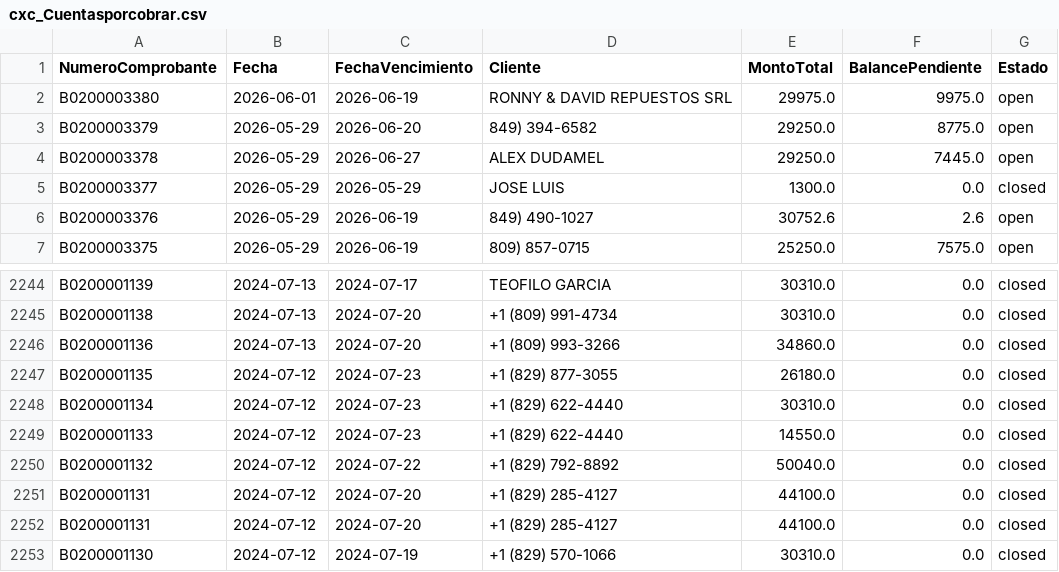
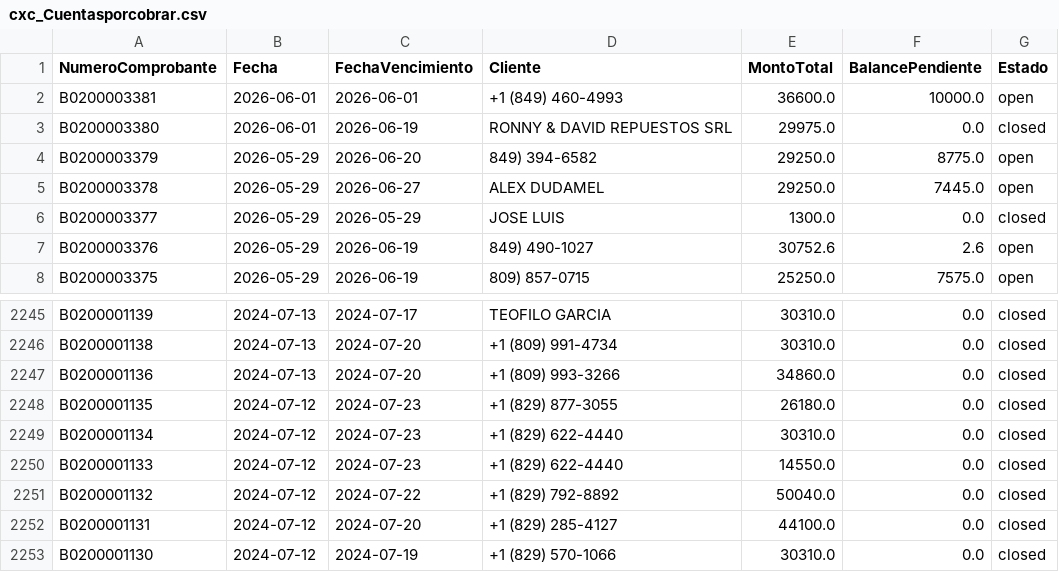
Before and after one commit to Osiris-14/reporte-cxc-alegra, a CSV file: cxc_Cuentasporcobrar.csv, drawn as a sheet; only a part is shown, gaps mark what is left out.

```diff
--- a/cxc_Cuentasporcobrar.csv
+++ b/cxc_Cuentasporcobrar.csv
@@ -1,3 +1,4 @@
 NumeroComprobante,Fecha,FechaVencimiento,Cliente,MontoTotal,BalancePendiente,Estado
-B0200003380,2026-06-01,2026-06-19,RONNY & DAVID REPUESTOS SRL,29975.0,9975.0,open
+B0200003381,2026-06-01,2026-06-01,+1 (849) 460-4993,36600.0,10000.0,open
+B0200003380,2026-06-01,2026-06-19,RONNY & DAVID REPUESTOS SRL,29975.0,0.0,closed
 B0200003379,2026-05-29,2026-06-20,849) 394-6582,29250.0,8775.0,open
@@ -2250,3 +2251,2 @@ B0200001133,2024-07-12,2024-07-23,+1 (829) 622-4440,14550.0,0.0,closed
 B0200001132,2024-07-12,2024-07-22,+1 (829) 792-8892,50040.0,0.0,closed
-B0200001131,2024-07-12,2024-07-20,+1 (829) 285-4127,44100.0,0.0,closed
 B0200001131,2024-07-12,2024-07-20,+1 (829) 285-4127,44100.0,0.0,closed
```
